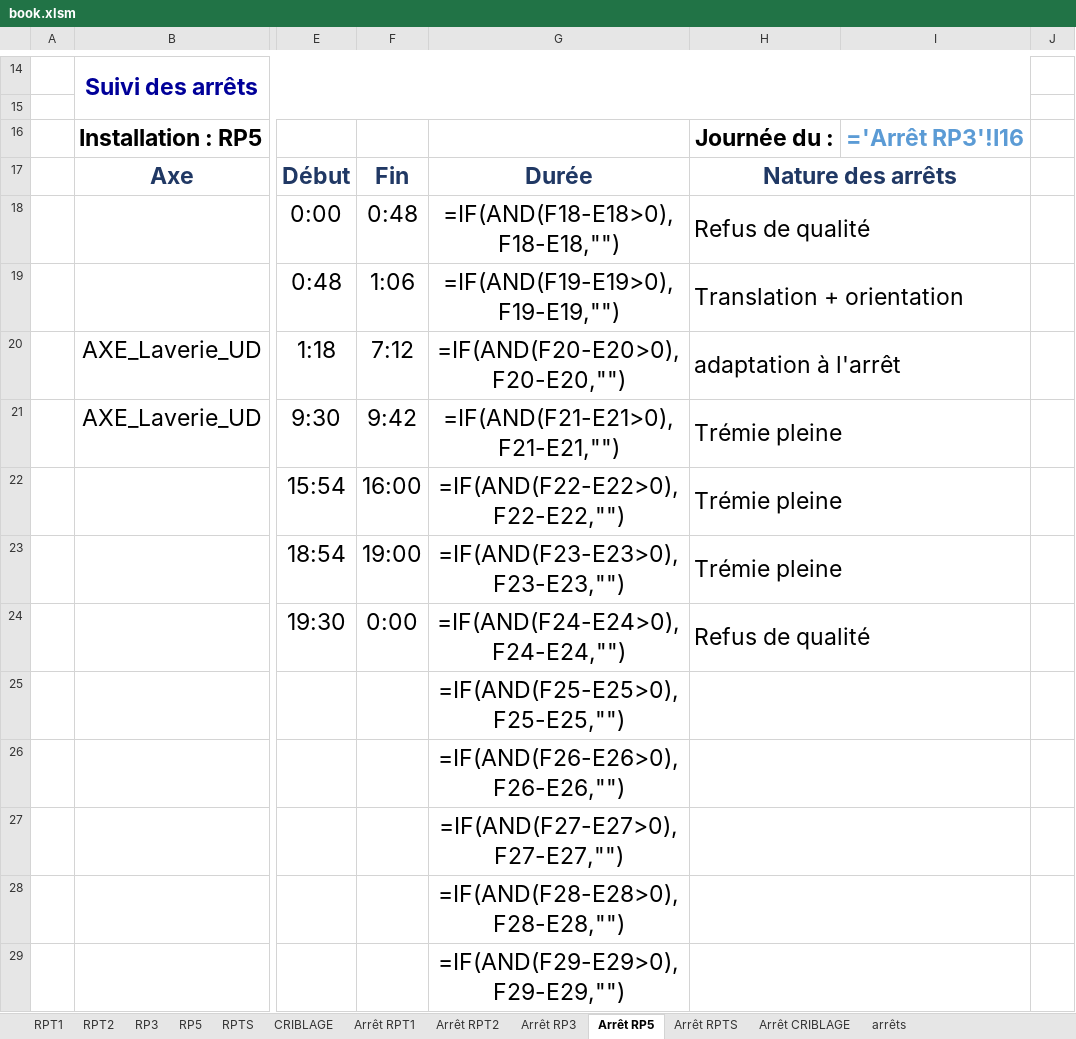
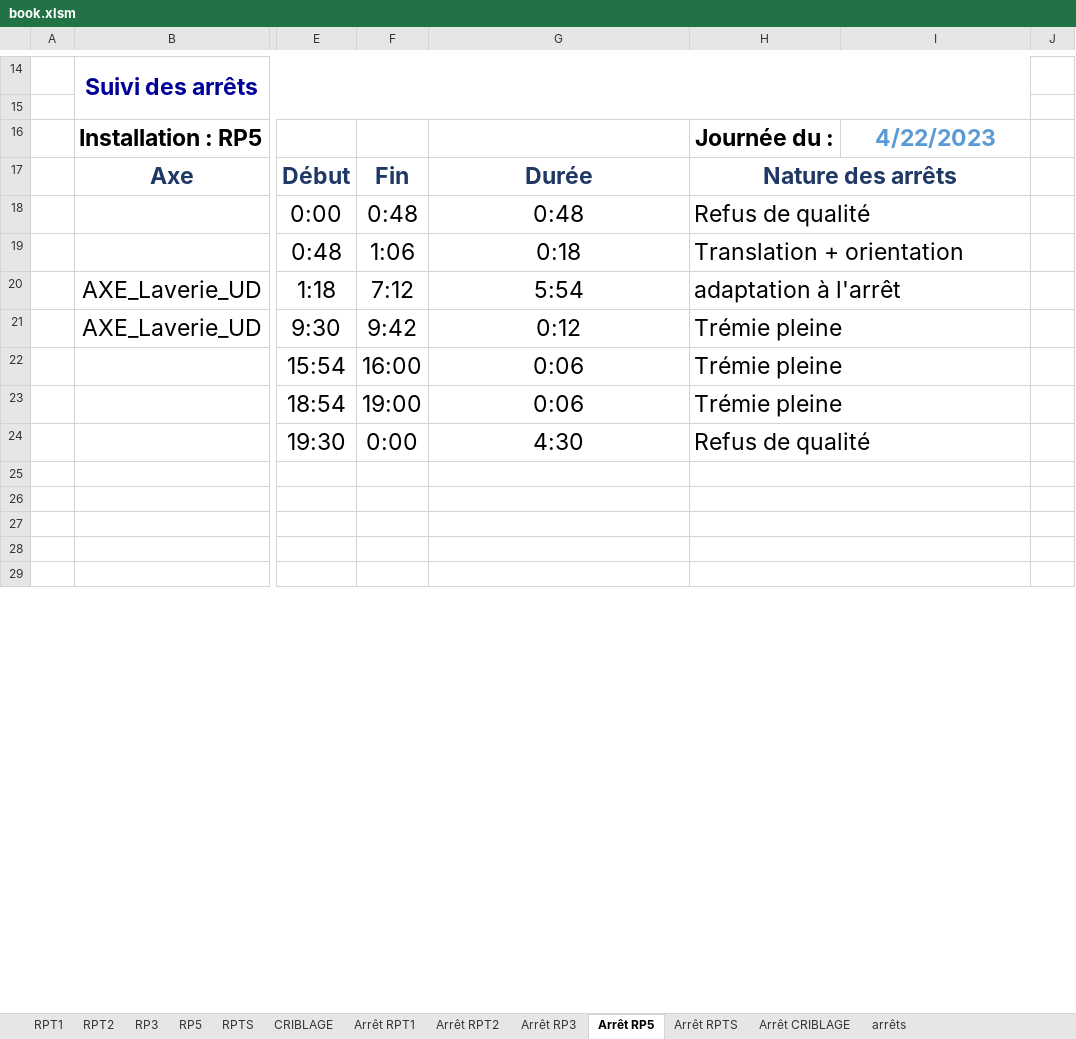
Before and after one commit to Mimouni-yasser/pfa-ocp, an Excel workbook: python opc/book.xlsm, sheet Arrêt RP5, drawn as a sheet; only a part is shown, gaps mark what is left out; values as stored, in another font and other column widths than the file's, no borders; formulas without a stored value are shown as written; charts and pictures not drawn; the diff covers the shown part only; the diff names each change by its address in the sheet, - before the commit and + after, or states it on an @@ line.

```diff
--- a/python opc/book.xlsm (sheet Arrêt RP5)
+++ b/python opc/book.xlsm (sheet Arrêt RP5)
-I16: ='Arrêt RP3'!I16
+I16: 4/22/2023
-G18: =IF(AND(F18-E18>0),F18-E18,"")
+G18: 0:48
-G19: =IF(AND(F19-E19>0),F19-E19,"")
+G19: 0:18
-G20: =IF(AND(F20-E20>0),F20-E20,"")
+G20: 5:54
-G21: =IF(AND(F21-E21>0),F21-E21,"")
+G21: 0:12
-G22: =IF(AND(F22-E22>0),F22-E22,"")
+G22: 0:06
-G23: =IF(AND(F23-E23>0),F23-E23,"")
+G23: 0:06
-G24: =IF(AND(F24-E24>0),F24-E24,"")
+G24: 4:30
-G25: =IF(AND(F25-E25>0),F25-E25,"")
+G25: (empty)
-G26: =IF(AND(F26-E26>0),F26-E26,"")
+G26: (empty)
-G27: =IF(AND(F27-E27>0),F27-E27,"")
+G27: (empty)
-G28: =IF(AND(F28-E28>0),F28-E28,"")
+G28: (empty)
-G29: =IF(AND(F29-E29>0),F29-E29,"")
+G29: (empty)
```
Also changed, not shown: 5 added rows, 5 removed rows, 21 edited cells and cell formats elsewhere in this sheet, sheet RPT2, sheet RPT1, sheet RP5, sheet RP3, sheet RPTS, sheet CRIBLAGE, 6 more sheets, charts or pictures, 2 other files.
